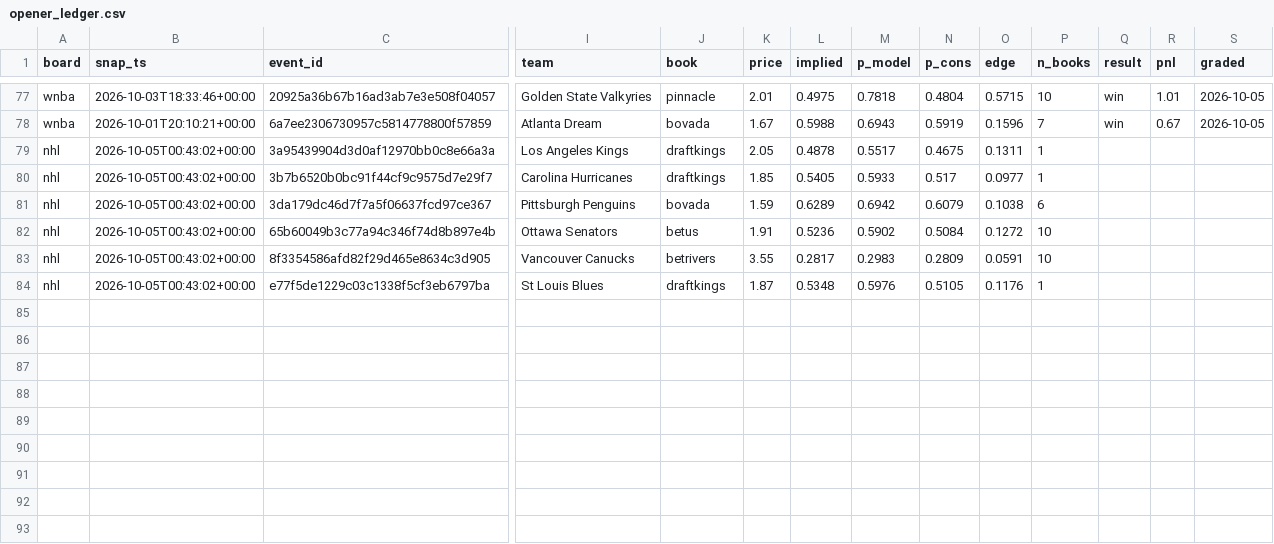
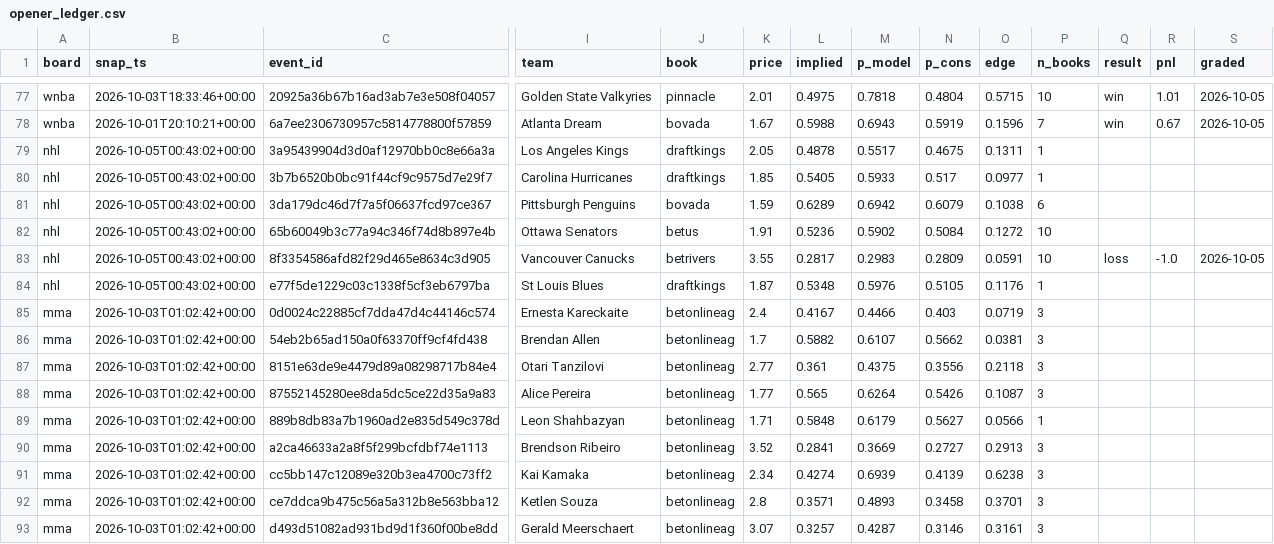
Before and after one commit to azcal/mbm-data, a CSV file: ledger/opener_ledger.csv, drawn as a sheet; only a part is shown, gaps mark what is left out; rows hold the shown columns only; the diff names each change by its address in the sheet, - before the commit and + after, or states it on an @@ line.

Commit message:
ledger 2026-10-05

```diff
--- a/ledger/opener_ledger.csv
+++ b/ledger/opener_ledger.csv
-Q83 (result): (empty)
+Q83 (result): loss
-R83 (pnl): (empty)
+R83 (pnl): -1.0
-S83 (graded): (empty)
+S83 (graded): 2026-10-05
+row 85: mma | 2026-10-03T01:02:42+00:00 | 0d0024c22885cf7dda47d4c44146c574 | Ernesta Kareckaite | betonlineag | 2.4 | 0.4167 | 0.4466 | 0.403 | 0.0719 | 3
+row 86: mma | 2026-10-03T01:02:42+00:00 | 54eb2b65ad150a0f63370ff9cf4fd438 | Brendan Allen | betonlineag | 1.7 | 0.5882 | 0.6107 | 0.5662 | 0.0381 | 3
+row 87: mma | 2026-10-03T01:02:42+00:00 | 8151e63de9e4479d89a08298717b84e4 | Otari Tanzilovi | betonlineag | 2.77 | 0.361 | 0.4375 | 0.3556 | 0.2118 | 3
+row 88: mma | 2026-10-03T01:02:42+00:00 | 87552145280ee8da5dc5ce22d35a9a83 | Alice Pereira | betonlineag | 1.77 | 0.565 | 0.6264 | 0.5426 | 0.1087 | 3
+row 89: mma | 2026-10-03T01:02:42+00:00 | 889b8db83a7b1960ad2e835d549c378d | Leon Shahbazyan | betonlineag | 1.71 | 0.5848 | 0.6179 | 0.5627 | 0.0566 | 1
+row 90: mma | 2026-10-03T01:02:42+00:00 | a2ca46633a2a8f5f299bcfdbf74e1113 | Brendson Ribeiro | betonlineag | 3.52 | 0.2841 | 0.3669 | 0.2727 | 0.2913 | 3
+row 91: mma | 2026-10-03T01:02:42+00:00 | cc5bb147c12089e320b3ea4700c73ff2 | Kai Kamaka | betonlineag | 2.34 | 0.4274 | 0.6939 | 0.4139 | 0.6238 | 3
+row 92: mma | 2026-10-03T01:02:42+00:00 | ce7ddca9b475c56a5a312b8e563bba12 | Ketlen Souza | betonlineag | 2.8 | 0.3571 | 0.4893 | 0.3458 | 0.3701 | 3
+row 93: mma | 2026-10-03T01:02:42+00:00 | d493d51082ad931bd9d1f360f00be8dd | Gerald Meerschaert | betonlineag | 3.07 | 0.3257 | 0.4287 | 0.3146 | 0.3161 | 3
```
